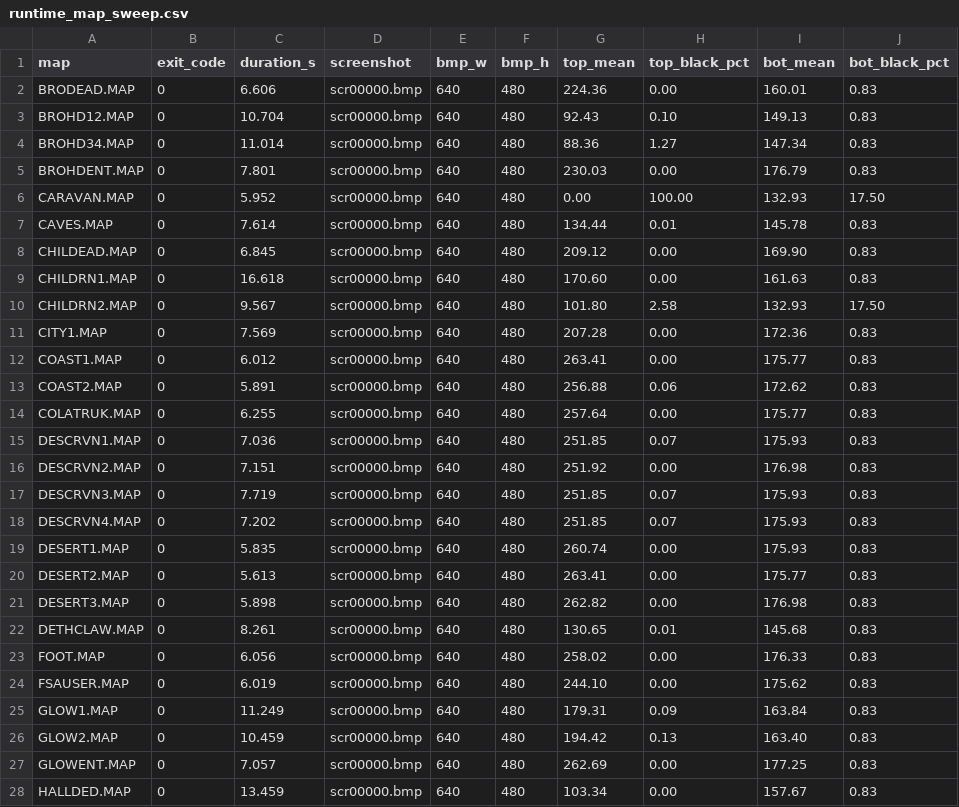
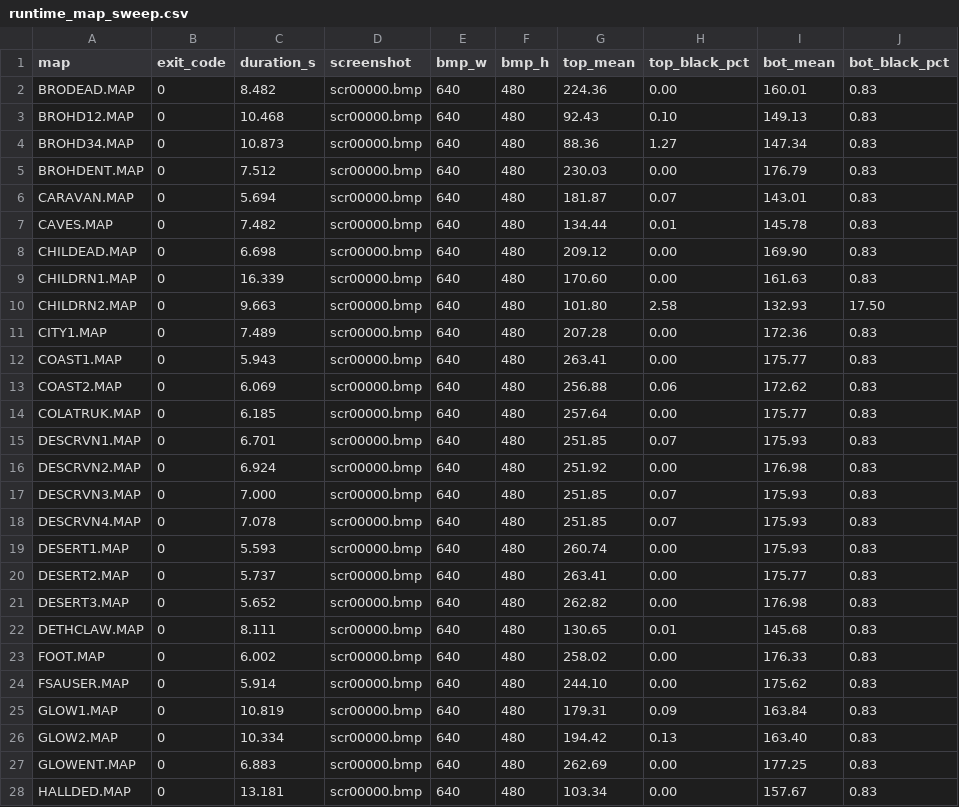
Before and after one commit to jklock/fallout1-rebirth, a CSV file: development/RME/validation/runtime/runtime_map_sweep.csv, drawn as a sheet; only a part is shown; the diff covers the shown part only.

```diff
--- a/development/RME/validation/runtime/runtime_map_sweep.csv
+++ b/development/RME/validation/runtime/runtime_map_sweep.csv
@@ -1,28 +1,28 @@
 map,exit_code,duration_s,screenshot,bmp_w,bmp_h,top_mean,top_black_pct,bot_mean,bot_black_pct
-BRODEAD.MAP,0,6.606,scr00000.bmp,640,480,224.36,0.00,160.01,0.83
-BROHD12.MAP,0,10.704,scr00000.bmp,640,480,92.43,0.10,149.13,0.83
-BROHD34.MAP,0,11.014,scr00000.bmp,640,480,88.36,1.27,147.34,0.83
-BROHDENT.MAP,0,7.801,scr00000.bmp,640,480,230.03,0.00,176.79,0.83
-CARAVAN.MAP,0,5.952,scr00000.bmp,640,480,0.00,100.00,132.93,17.50
-CAVES.MAP,0,7.614,scr00000.bmp,640,480,134.44,0.01,145.78,0.83
-CHILDEAD.MAP,0,6.845,scr00000.bmp,640,480,209.12,0.00,169.90,0.83
-CHILDRN1.MAP,0,16.618,scr00000.bmp,640,480,170.60,0.00,161.63,0.83
-CHILDRN2.MAP,0,9.567,scr00000.bmp,640,480,101.80,2.58,132.93,17.50
-CITY1.MAP,0,7.569,scr00000.bmp,640,480,207.28,0.00,172.36,0.83
-COAST1.MAP,0,6.012,scr00000.bmp,640,480,263.41,0.00,175.77,0.83
-COAST2.MAP,0,5.891,scr00000.bmp,640,480,256.88,0.06,172.62,0.83
-COLATRUK.MAP,0,6.255,scr00000.bmp,640,480,257.64,0.00,175.77,0.83
-DESCRVN1.MAP,0,7.036,scr00000.bmp,640,480,251.85,0.07,175.93,0.83
-DESCRVN2.MAP,0,7.151,scr00000.bmp,640,480,251.92,0.00,176.98,0.83
-DESCRVN3.MAP,0,7.719,scr00000.bmp,640,480,251.85,0.07,175.93,0.83
-DESCRVN4.MAP,0,7.202,scr00000.bmp,640,480,251.85,0.07,175.93,0.83
-DESERT1.MAP,0,5.835,scr00000.bmp,640,480,260.74,0.00,175.93,0.83
-DESERT2.MAP,0,5.613,scr00000.bmp,640,480,263.41,0.00,175.77,0.83
-DESERT3.MAP,0,5.898,scr00000.bmp,640,480,262.82,0.00,176.98,0.83
-DETHCLAW.MAP,0,8.261,scr00000.bmp,640,480,130.65,0.01,145.68,0.83
-FOOT.MAP,0,6.056,scr00000.bmp,640,480,258.02,0.00,176.33,0.83
-FSAUSER.MAP,0,6.019,scr00000.bmp,640,480,244.10,0.00,175.62,0.83
-GLOW1.MAP,0,11.249,scr00000.bmp,640,480,179.31,0.09,163.84,0.83
-GLOW2.MAP,0,10.459,scr00000.bmp,640,480,194.42,0.13,163.40,0.83
-GLOWENT.MAP,0,7.057,scr00000.bmp,640,480,262.69,0.00,177.25,0.83
-HALLDED.MAP,0,13.459,scr00000.bmp,640,480,103.34,0.00,157.67,0.83
+BRODEAD.MAP,0,8.482,scr00000.bmp,640,480,224.36,0.00,160.01,0.83
+BROHD12.MAP,0,10.468,scr00000.bmp,640,480,92.43,0.10,149.13,0.83
+BROHD34.MAP,0,10.873,scr00000.bmp,640,480,88.36,1.27,147.34,0.83
+BROHDENT.MAP,0,7.512,scr00000.bmp,640,480,230.03,0.00,176.79,0.83
+CARAVAN.MAP,0,5.694,scr00000.bmp,640,480,181.87,0.07,143.01,0.83
+CAVES.MAP,0,7.482,scr00000.bmp,640,480,134.44,0.01,145.78,0.83
+CHILDEAD.MAP,0,6.698,scr00000.bmp,640,480,209.12,0.00,169.90,0.83
+CHILDRN1.MAP,0,16.339,scr00000.bmp,640,480,170.60,0.00,161.63,0.83
+CHILDRN2.MAP,0,9.663,scr00000.bmp,640,480,101.80,2.58,132.93,17.50
+CITY1.MAP,0,7.489,scr00000.bmp,640,480,207.28,0.00,172.36,0.83
+COAST1.MAP,0,5.943,scr00000.bmp,640,480,263.41,0.00,175.77,0.83
+COAST2.MAP,0,6.069,scr00000.bmp,640,480,256.88,0.06,172.62,0.83
+COLATRUK.MAP,0,6.185,scr00000.bmp,640,480,257.64,0.00,175.77,0.83
+DESCRVN1.MAP,0,6.701,scr00000.bmp,640,480,251.85,0.07,175.93,0.83
+DESCRVN2.MAP,0,6.924,scr00000.bmp,640,480,251.92,0.00,176.98,0.83
+DESCRVN3.MAP,0,7.000,scr00000.bmp,640,480,251.85,0.07,175.93,0.83
+DESCRVN4.MAP,0,7.078,scr00000.bmp,640,480,251.85,0.07,175.93,0.83
+DESERT1.MAP,0,5.593,scr00000.bmp,640,480,260.74,0.00,175.93,0.83
+DESERT2.MAP,0,5.737,scr00000.bmp,640,480,263.41,0.00,175.77,0.83
+DESERT3.MAP,0,5.652,scr00000.bmp,640,480,262.82,0.00,176.98,0.83
+DETHCLAW.MAP,0,8.111,scr00000.bmp,640,480,130.65,0.01,145.68,0.83
+FOOT.MAP,0,6.002,scr00000.bmp,640,480,258.02,0.00,176.33,0.83
+FSAUSER.MAP,0,5.914,scr00000.bmp,640,480,244.10,0.00,175.62,0.83
+GLOW1.MAP,0,10.819,scr00000.bmp,640,480,179.31,0.09,163.84,0.83
+GLOW2.MAP,0,10.334,scr00000.bmp,640,480,194.42,0.13,163.40,0.83
+GLOWENT.MAP,0,6.883,scr00000.bmp,640,480,262.69,0.00,177.25,0.83
+HALLDED.MAP,0,13.181,scr00000.bmp,640,480,103.34,0.00,157.67,0.83
```
Also changed, not shown: 61 edited cells elsewhere in this file, 7 other files.
